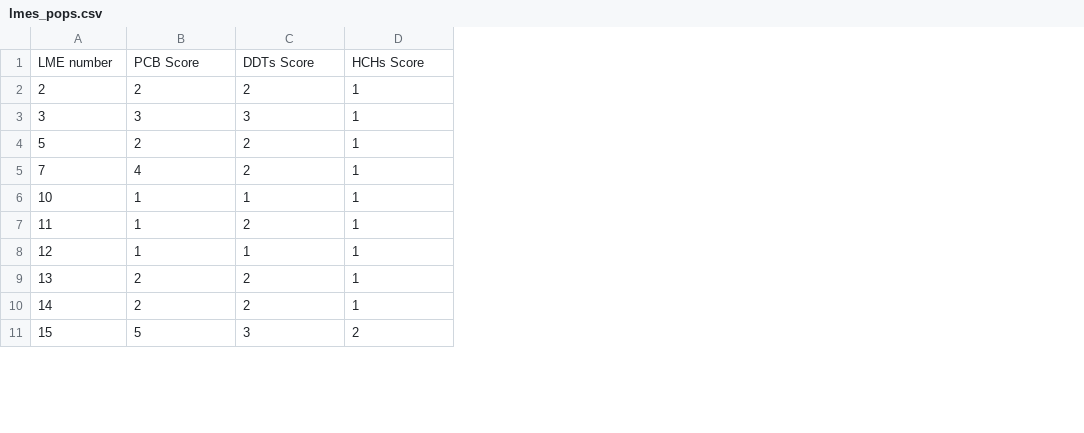
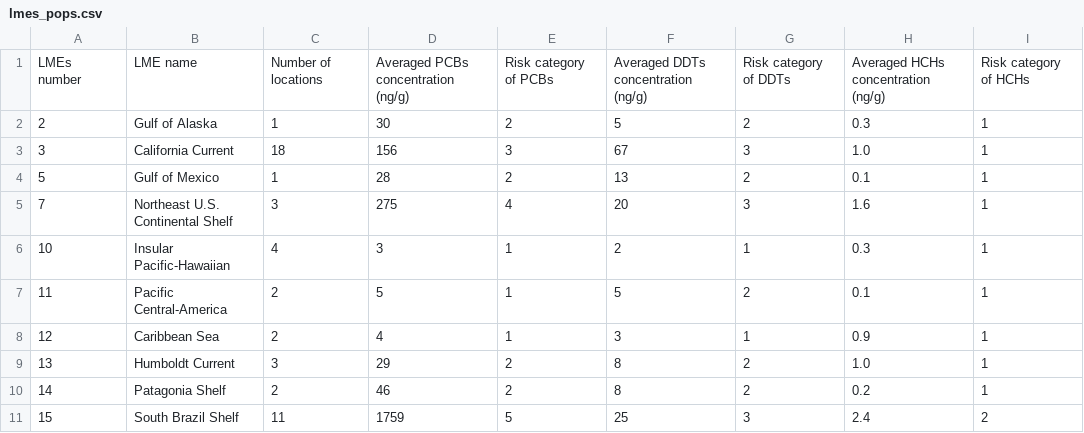
Before and after one commit to BrunoCombal/oso_public_store, a CSV file: lmes_pops/lmes_pops.csv, drawn as a sheet; only a part is shown; removed rows and columns are numbered as before the commit, all else as after; the diff covers the shown part only; the diff names each change by its address in the sheet, - before the commit and + after, or states it on an @@ line.

```diff
--- a/lmes_pops/lmes_pops.csv
+++ b/lmes_pops/lmes_pops.csv
+column B, rows 2-11: Gulf of Alaska | California Current | Gulf of Mexico | Northeast U.S. Continental Shelf | Insular Pacific-Hawaiian | Pacific Central-America | Caribbean Sea | Humboldt Current | Patagonia Shelf | South Brazil Shelf
+column C, rows 2-11: 1 | 18 | 1 | 3 | 4 | 2 | 2 | 3 | 2 | 11
+column D, rows 2-11: 30 | 156 | 28 | 275 | 3 | 5 | 4 | 29 | 46 | 1759
+column F, rows 2-11: 5 | 67 | 13 | 20 | 2 | 5 | 3 | 8 | 8 | 25
+column H, rows 2-11: 0.3 | 1.0 | 0.1 | 1.6 | 0.3 | 0.1 | 0.9 | 1.0 | 0.2 | 2.4
-row 1: LME number | PCB Score | DDTs Score | HCHs Score
+row 1: LMEs number | LME name | Number of locations | Averaged PCBs concentration (ng/g) | Risk category of PCBs | Averaged DDTs concentration (ng/g) | Risk category of DDTs | Averaged HCHs concentration (ng/g) | Risk category of HCHs
-G5: 2
+G5: 3
```
Also changed, not shown: 18 edited cells elsewhere in this file, lmes_pops/tmp/lmes_pops.csv, 8 other files.
